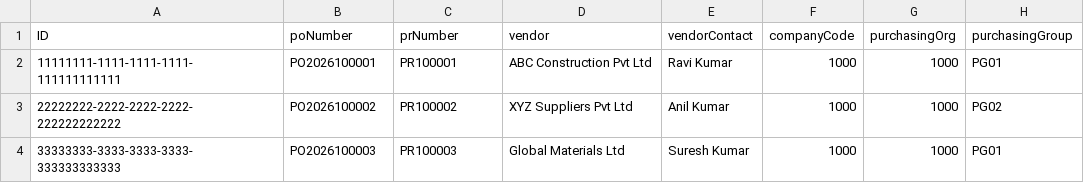
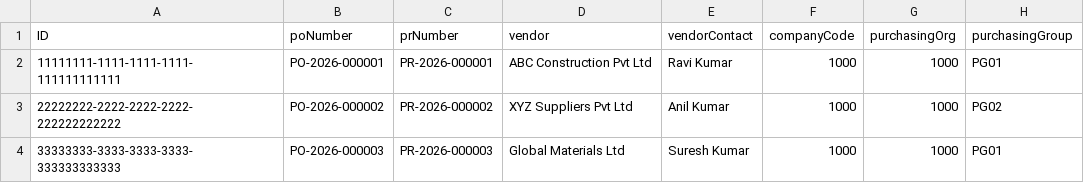
Before and after one commit to vemu305/PurchaseOrder, a CSV file: db/data/po.PurchaseOrders.csv, drawn as a sheet; only a part is shown; the diff names each change by its address in the sheet, - before the commit and + after, or states it on an @@ line.

```diff
--- a/db/data/po.PurchaseOrders.csv
+++ b/db/data/po.PurchaseOrders.csv
-B2 (poNumber): PO2026100001
+B2 (poNumber): PO-2026-000001
-C2 (prNumber): PR100001
+C2 (prNumber): PR-2026-000001
-B3 (poNumber): PO2026100002
+B3 (poNumber): PO-2026-000002
-C3 (prNumber): PR100002
+C3 (prNumber): PR-2026-000002
-B4 (poNumber): PO2026100003
+B4 (poNumber): PO-2026-000003
-C4 (prNumber): PR100003
+C4 (prNumber): PR-2026-000003
```
Also changed, not shown: 9 other files.
